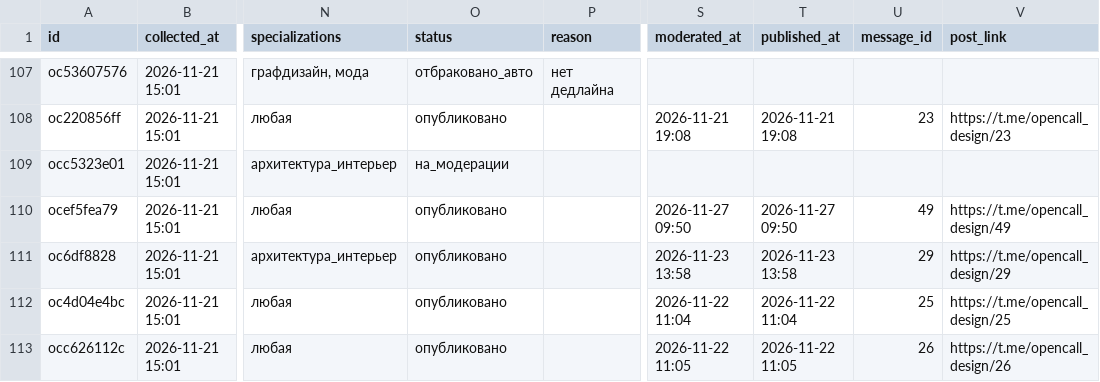
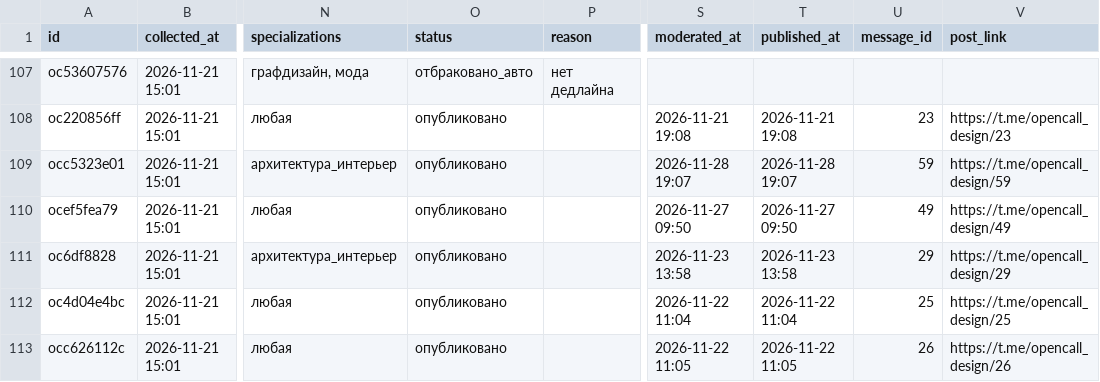
Before and after one commit to SENYANABE/opencall, a CSV file: data/log.csv, drawn as a sheet; only a part is shown, gaps mark what is left out; the diff names each change by its address in the sheet, - before the commit and + after, or states it on an @@ line.

```diff
--- a/data/log.csv
+++ b/data/log.csv
-O109 (status): на_модерации
+O109 (status): опубликовано
-S109 (moderated_at): (empty)
+S109 (moderated_at): 2026-11-28 19:07
-T109 (published_at): (empty)
+T109 (published_at): 2026-11-28 19:07
-U109 (message_id): (empty)
+U109 (message_id): 59
-V109 (post_link): (empty)
+V109 (post_link): https://t.me/opencall_design/59
```
Also changed, not shown: 2 other files.
